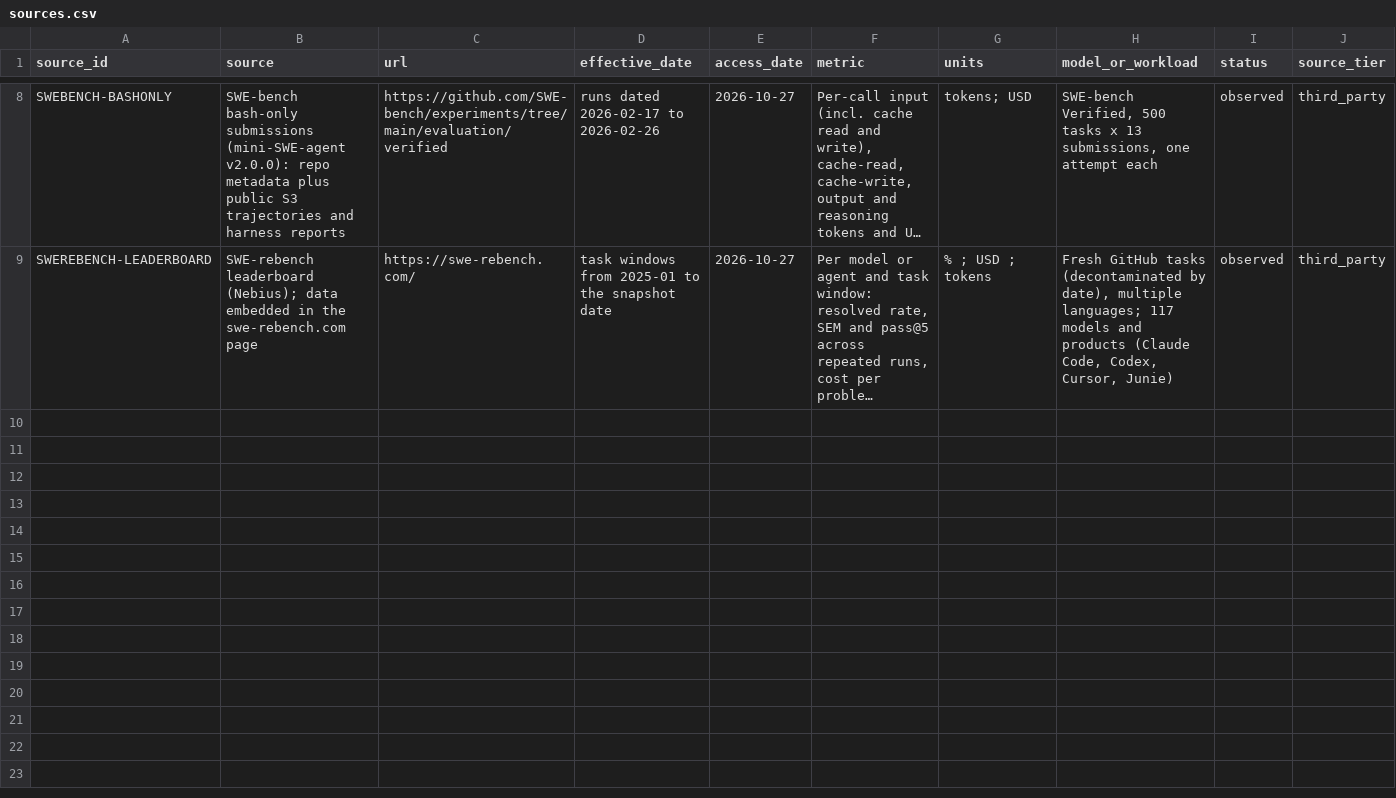
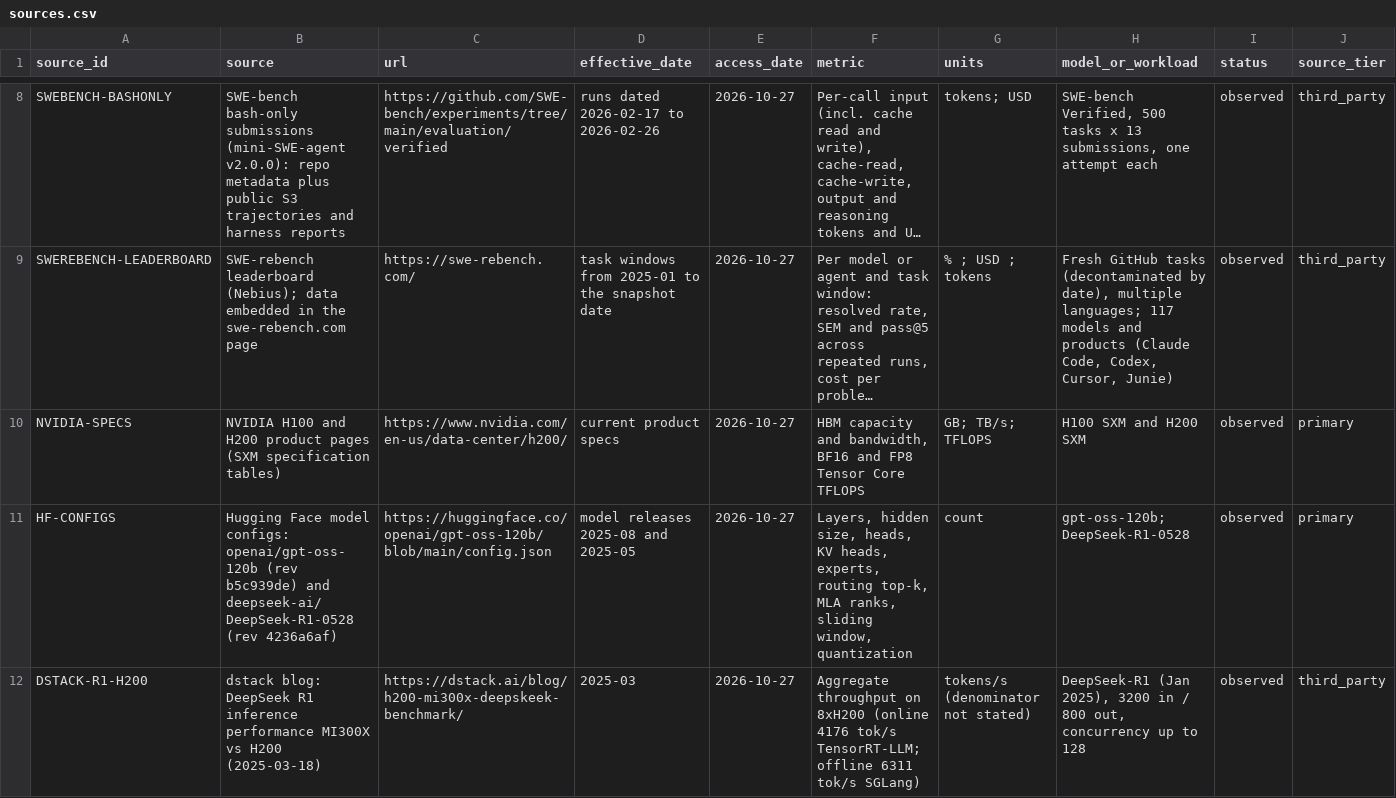
Before and after one commit to ethanbreh-ops/where-the-margin-lives-data, a CSV file: registry/sources.csv, drawn as a sheet; only a part is shown, gaps mark what is left out; long unchanged cells end in …; rows hold the shown columns only; the diff names each change by its address in the sheet, - before the commit and + after, or states it on an @@ line.

```diff
--- a/registry/sources.csv
+++ b/registry/sources.csv
+row 10: NVIDIA-SPECS | NVIDIA H100 and H200 product pages (SXM specification tables) | https://www.nvidia.com/en-us/data-center/h200/ | current product specs | 2026-10-27 | HBM capacity and bandwidth, BF16 and FP8 Tensor Core TFLOPS | GB; TB/s; TFLOPS | H100 SXM and H200 SXM | observed | primary
+row 11: HF-CONFIGS | Hugging Face model configs: openai/gpt-oss-120b (rev b5c939de) and deepseek-ai/DeepSeek-R1-0528 (rev 4236a6af) | https://huggingface.co/openai/gpt-oss-120b/blob/main/config.json | model releases 2025-08 and 2025-05 | 2026-10-27 | Layers, hidden size, heads, KV heads, experts, routing top-k, MLA ranks, sliding window, quantization | count | gpt-oss-120b; DeepSeek-R1-0528 | observed | primary
+row 12: DSTACK-R1-H200 | dstack blog: DeepSeek R1 inference performance MI300X vs H200 (2025-03-18) | https://dstack.ai/blog/h200-mi300x-deepskeek-benchmark/ | 2025-03 | 2026-10-27 | Aggregate throughput on 8xH200 (online 4176 tok/s TensorRT-LLM; offline 6311 tok/s SGLang) | tokens/s (denominator not stated) | DeepSeek-R1 (Jan 2025), 3200 in / 800 out, concurrency up to 128 | observed | third_party
```
Also changed, not shown: 9 other files.
